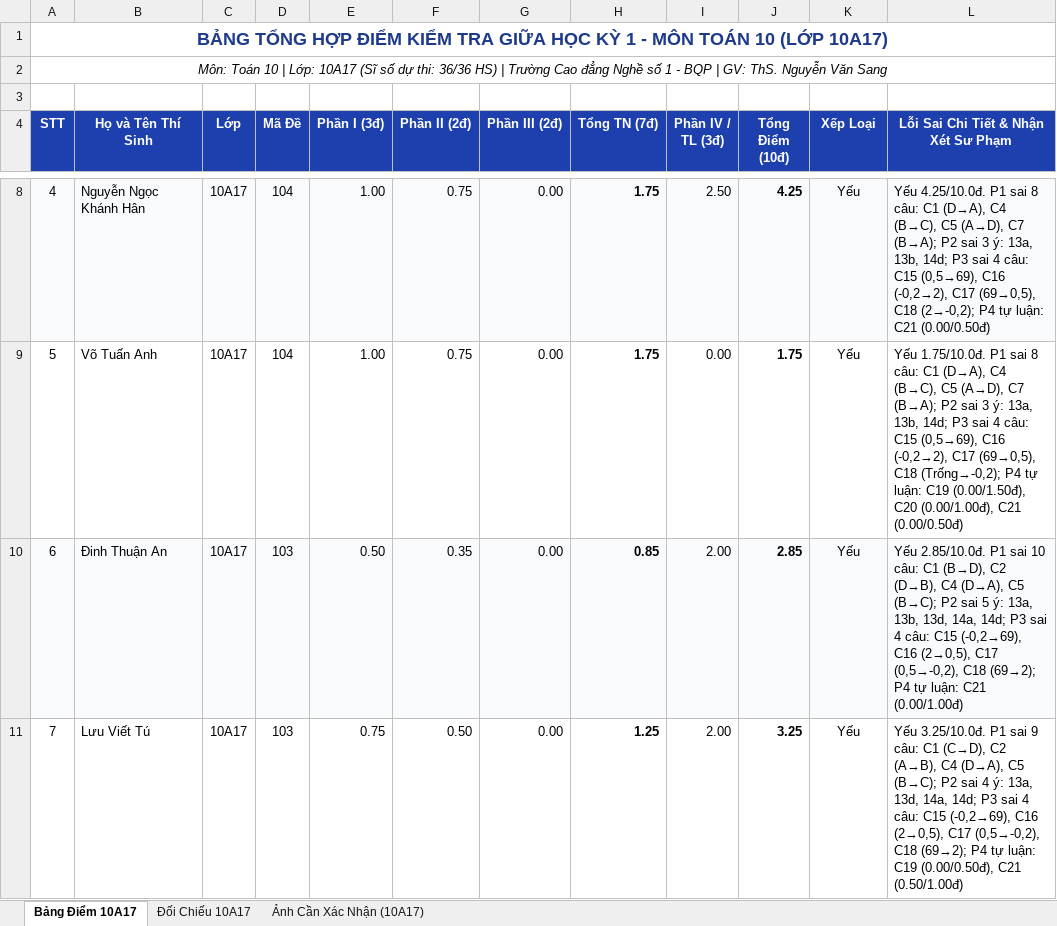
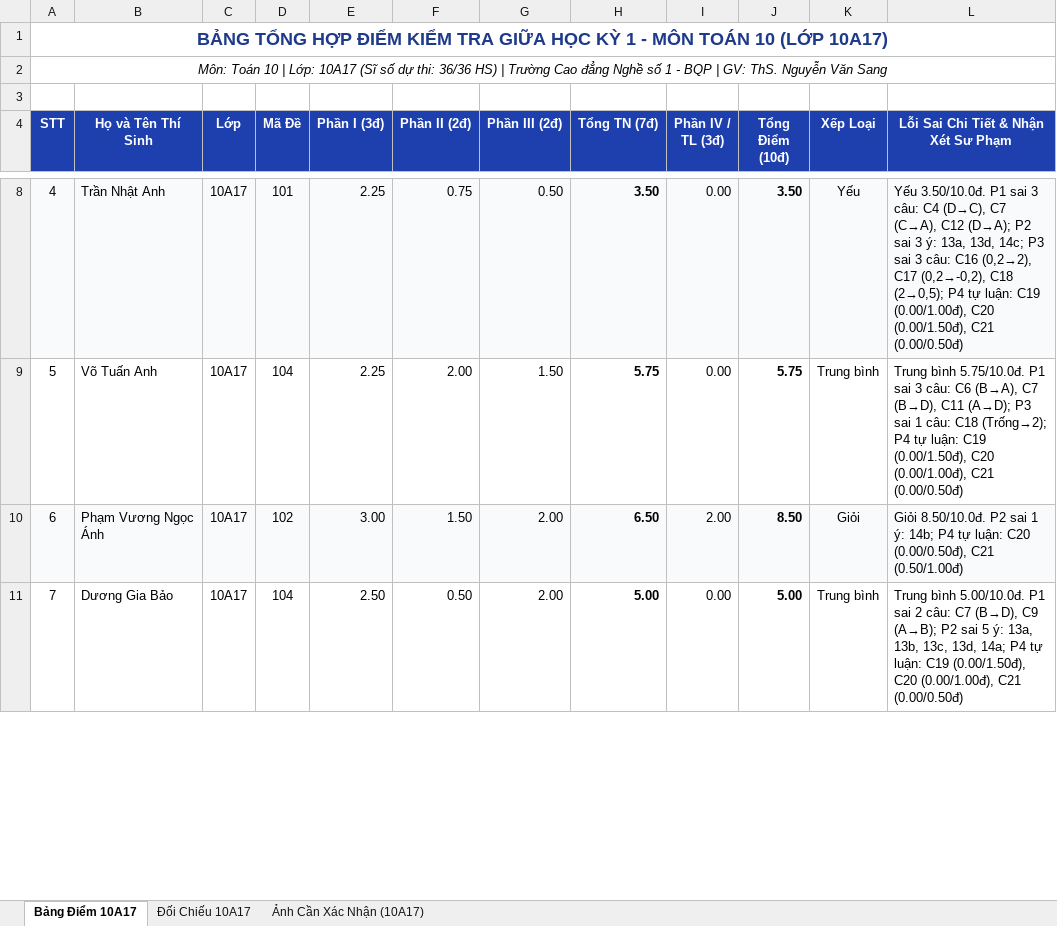
Before and after one commit to sanginnova/cham-diem-hoc-sinh, an Excel workbook: 03_KET_QUA_EXCEL/Ket_Qua_Cham_Diem_Giua_Ky_1_Lop10A17.xlsx, sheet Bảng Điểm 10A17, drawn as a sheet; only a part is shown, gaps mark what is left out; values as stored, in another font and other column widths than the file's, no borders; the diff covers the shown part only; the diff names each change by its address in the sheet, - before the commit and + after, or states it on an @@ line.

```diff
--- a/03_KET_QUA_EXCEL/Ket_Qua_Cham_Diem_Giua_Ky_1_Lop10A17.xlsx (sheet Bảng Điểm 10A17)
+++ b/03_KET_QUA_EXCEL/Ket_Qua_Cham_Diem_Giua_Ky_1_Lop10A17.xlsx (sheet Bảng Điểm 10A17)
-B8 (Họ và Tên Thí Sinh): Nguyễn Ngọc Khánh Hân
+B8 (Họ và Tên Thí Sinh): Trần Nhật Anh
-D8 (Mã Đề): 104
+D8 (Mã Đề): 101
-E8:E9 (Phần I (3đ)): 1.00
+E8:E9 (Phần I (3đ)): 2.25
-G8 (Phần III (2đ)): 0.00
+G8 (Phần III (2đ)): 0.50
-H8 (Tổng TN (7đ)): 1.75
+H8 (Tổng TN (7đ)): 3.50
-I8 (Phần IV / TL (3đ)): 2.50
+I8 (Phần IV / TL (3đ)): 0.00
-J8 (Tổng Điểm (10đ)): 4.25
+J8 (Tổng Điểm (10đ)): 3.50
-L8: Yếu 4.25/10.0đ. P1 sai 8 câu: C1 (D→A), C4 (B→C), C5 (A→D), C7 (B→A); P2 sai 3 ý: 13a, 13b, 14d; P3 sai 4 câu: C15 (0,5→69), C16 (-0,2→2), C17 (69→0,5), C18 (2→-0,2); P4 tự luận: C21 (0.00/0.50đ)
+L8: Yếu 3.50/10.0đ. P1 sai 3 câu: C4 (D→C), C7 (C→A), C12 (D→A); P2 sai 3 ý: 13a, 13d, 14c; P3 sai 3 câu: C16 (0,2→2), C17 (0,2→-0,2), C18 (2→0,5); P4 tự luận: C19 (0.00/1.00đ), C20 (0.00/1.50đ), C21 (0.00/0.50đ)
-F9 (Phần II (2đ)): 0.75
+F9 (Phần II (2đ)): 2.00
-G9 (Phần III (2đ)): 0.00
+G9 (Phần III (2đ)): 1.50
-H9 (Tổng TN (7đ)): 1.75
+H9 (Tổng TN (7đ)): 5.75
-J9 (Tổng Điểm (10đ)): 1.75
+J9 (Tổng Điểm (10đ)): 5.75
-K9 (Xếp Loại): Yếu
+K9 (Xếp Loại): Trung bình
-L9: Yếu 1.75/10.0đ. P1 sai 8 câu: C1 (D→A), C4 (B→C), C5 (A→D), C7 (B→A); P2 sai 3 ý: 13a, 13b, 14d; P3 sai 4 câu: C15 (0,5→69), C16 (-0,2→2), C17 (69→0,5), C18 (Trống→-0,2); P4 tự…
+L9: Trung bình 5.75/10.0đ. P1 sai 3 câu: C6 (B→A), C7 (B→D), C11 (A→D); P3 sai 1 câu: C18 (Trống→2); P4 tự…
-B10 (Họ và Tên Thí Sinh): Đinh Thuận An
+B10 (Họ và Tên Thí Sinh): Phạm Vương Ngọc Ánh
-D10 (Mã Đề): 103
+D10 (Mã Đề): 102
-E10 (Phần I (3đ)): 0.50
+E10 (Phần I (3đ)): 3.00
-F10 (Phần II (2đ)): 0.35
+F10 (Phần II (2đ)): 1.50
-G10:G11 (Phần III (2đ)): 0.00
+G10:G11 (Phần III (2đ)): 2.00
-H10 (Tổng TN (7đ)): 0.85
+H10 (Tổng TN (7đ)): 6.50
-J10 (Tổng Điểm (10đ)): 2.85
+J10 (Tổng Điểm (10đ)): 8.50
-K10 (Xếp Loại): Yếu
+K10 (Xếp Loại): Giỏi
-L10: Yếu 2.85/10.0đ. P1 sai 10 câu: C1 (B→D), C2 (D→B), C4 (D→A), C5 (B→C); P2 sai 5 ý: 13a, 13b, 13d, 14a, 14d; P3 sai 4 câu: C15 (-0,2→69), C16 (2→0,5), C17 (0,5→-0,2), C18 (69→2); P4 tự luận: C21 (0.00/1.00đ)
+L10: Giỏi 8.50/10.0đ. P2 sai 1 ý: 14b; P4 tự luận: C20 (0.00/0.50đ), C21 (0.50/1.00đ)
-B11 (Họ và Tên Thí Sinh): Lưu Viết Tú
+B11 (Họ và Tên Thí Sinh): Dương Gia Bảo
-D11 (Mã Đề): 103
+D11 (Mã Đề): 104
-E11 (Phần I (3đ)): 0.75
+E11 (Phần I (3đ)): 2.50
-H11 (Tổng TN (7đ)): 1.25
+H11 (Tổng TN (7đ)): 5.00
-I11 (Phần IV / TL (3đ)): 2.00
+I11 (Phần IV / TL (3đ)): 0.00
-J11 (Tổng Điểm (10đ)): 3.25
+J11 (Tổng Điểm (10đ)): 5.00
-K11 (Xếp Loại): Yếu
+K11 (Xếp Loại): Trung bình
-L11: Yếu 3.25/10.0đ. P1 sai 9 câu: C1 (C→D), C2 (A→B), C4 (D→A), C5 (B→C); P2 sai 4 ý: 13a, 13d, 14a, 14d; P3 sai 4 câu: C15 (-0,2→69), C16 (2→0,5), C17 (0,5→-0,2), C18 (69→2); P4 tự luận: C19 (0.00/0.50đ), C21 (0.50/1.00đ)
+L11: Trung bình 5.00/10.0đ. P1 sai 2 câu: C7 (B→D), C9 (A→B); P2 sai 5 ý: 13a, 13b, 13c, 13d, 14a; P4 tự luận: C19 (0.00/1.50đ), C20 (0.00/1.00đ), C21 (0.00/0.50đ)
```
Also changed, not shown: 297 edited cells and cell formats elsewhere in this sheet, sheet Đối Chiếu 10A17, 03_KET_QUA_EXCEL/Ket_Qua_Cham_Diem_Giua_Ky_1_Lop12.xlsx, 03_KET_QUA_EXCEL/Ket_Qua_Cham_Diem_Giua_Ky_1_Lop12B4.xlsx, 30 other files.
